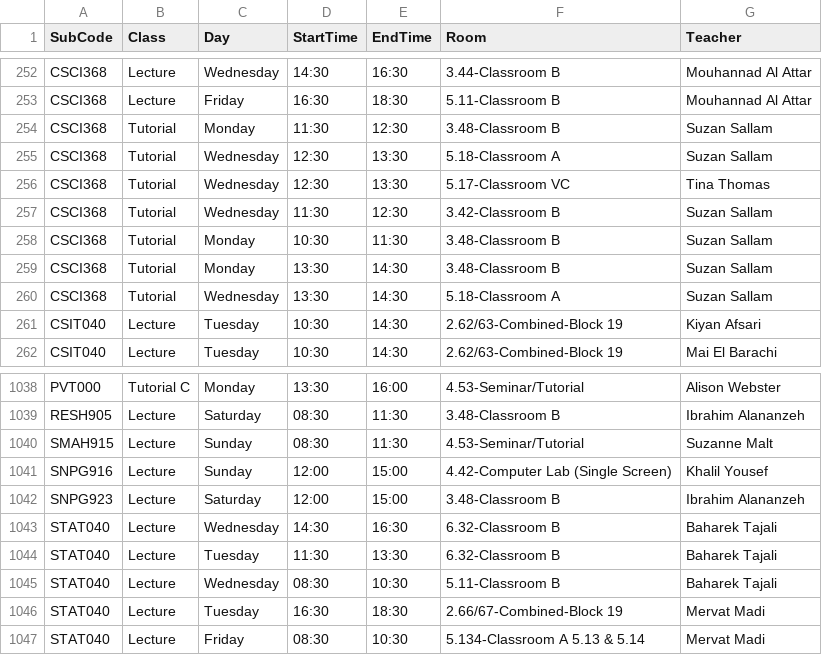
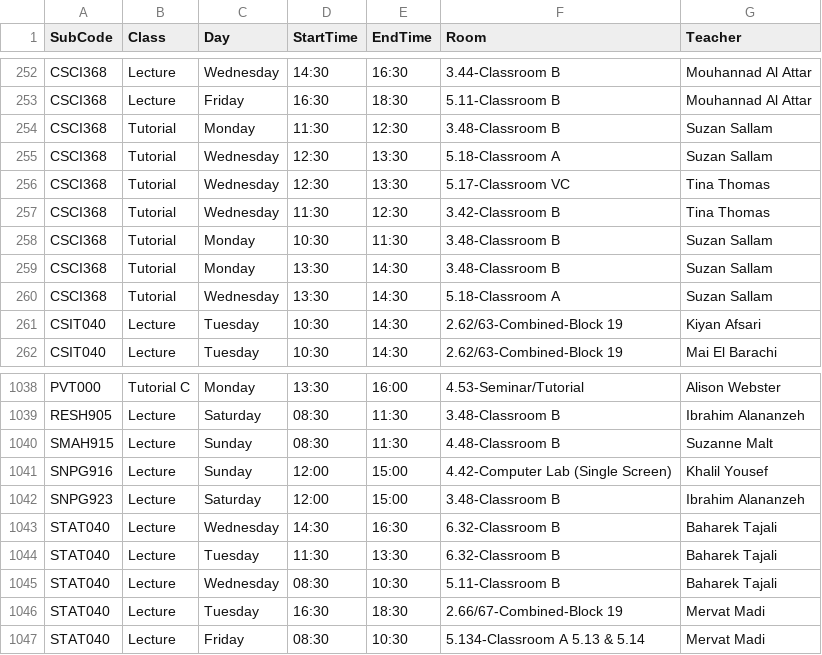
Before and after one commit to tahayparker/vacansee, a CSV file: public/classes.csv, drawn as a sheet; only a part is shown, gaps mark what is left out.

Commit message:
Update timetable CSV data [skip deploy]

```diff
--- a/public/classes.csv
+++ b/public/classes.csv
@@ -256,3 +256,3 @@ CSCI368,Tutorial,Wednesday,12:30,13:30,5.18-Classroom A,Suzan Sallam
 CSCI368,Tutorial,Wednesday,12:30,13:30,5.17-Classroom VC,Tina Thomas
-CSCI368,Tutorial,Wednesday,11:30,12:30,3.42-Classroom B,Suzan Sallam
+CSCI368,Tutorial,Wednesday,11:30,12:30,3.42-Classroom B,Tina Thomas
 CSCI368,Tutorial,Monday,10:30,11:30,3.48-Classroom B,Suzan Sallam
@@ -1039,3 +1039,3 @@ PVT000,Tutorial C,Monday,13:30,16:00,4.53-Seminar/Tutorial,Alison Webster
 RESH905,Lecture,Saturday,08:30,11:30,3.48-Classroom B,Ibrahim Alananzeh
-SMAH915,Lecture,Sunday,08:30,11:30,4.53-Seminar/Tutorial,Suzanne Malt
+SMAH915,Lecture,Sunday,08:30,11:30,4.48-Classroom B,Suzanne Malt
 SNPG916,Lecture,Sunday,12:00,15:00,4.42-Computer Lab (Single Screen),Khalil Yousef
```
